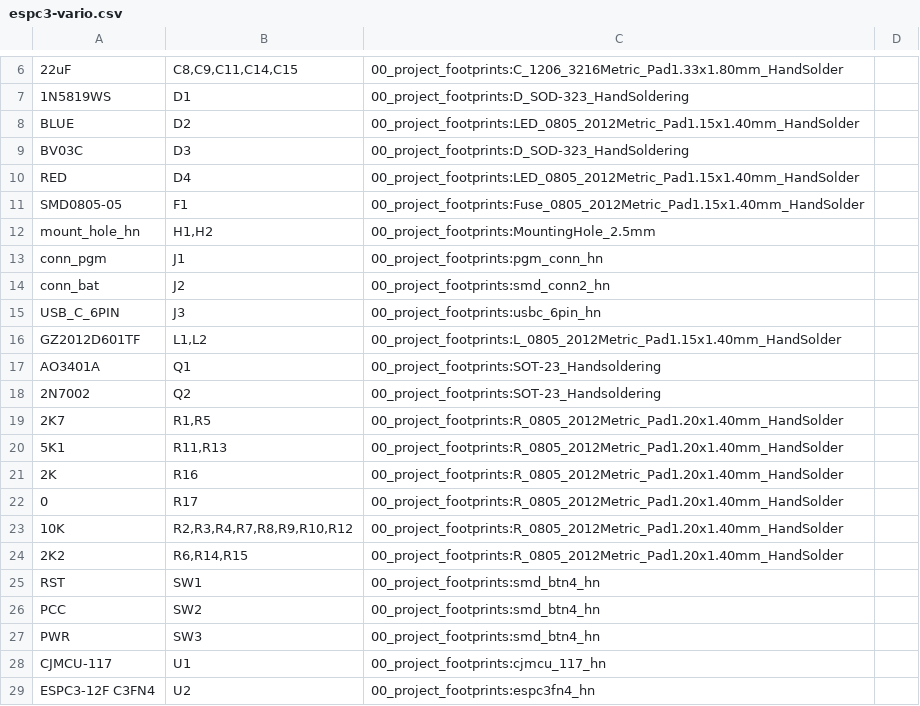
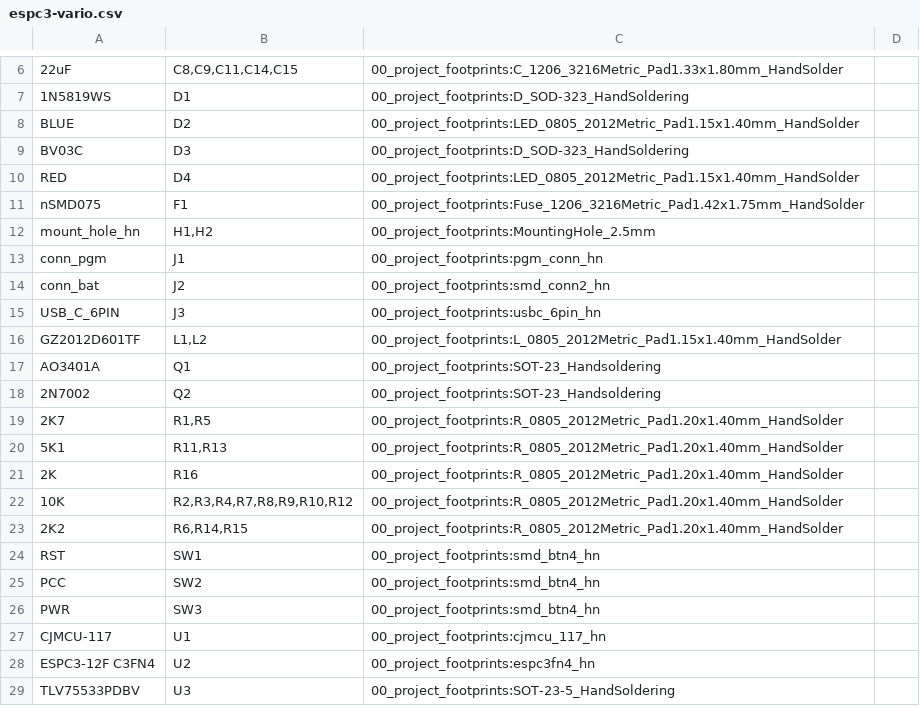
Before and after one commit to har-in-air/VhARIO-ESPC3, a CSV file: espc3-vario.csv, drawn as a sheet; only a part is shown, gaps mark what is left out; the shorter side is filled out with more unchanged rows; the diff names each change by its address in the sheet, - before the commit and + after, or states it on an @@ line.

```diff
--- a/espc3-vario.csv
+++ b/espc3-vario.csv
-A11: SMD0805-05
+A11: nSMD075
-C11: 00_project_footprints:Fuse_0805_2012Metric_Pad1.15x1.40mm_HandSolder
+C11: 00_project_footprints:Fuse_1206_3216Metric_Pad1.42x1.75mm_HandSolder
-row 22: 0 | R17 | 00_project_footprints:R_0805_2012Metric_Pad1.20x1.40mm_HandSolder
```
Also changed, not shown: 14 other files.
